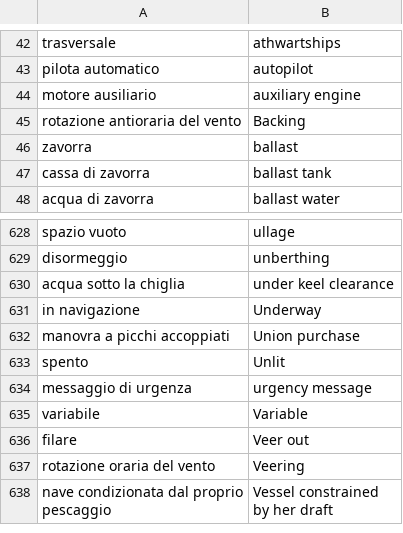
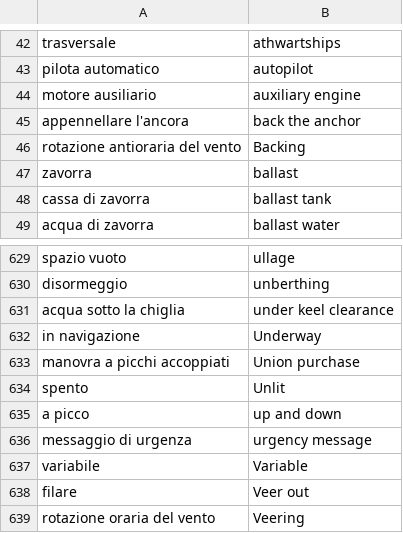
Before and after one commit to Gabrydl/Quaderno-Patentino, a TSV file: frasario/deepl_it_en.tsv, drawn as a sheet; only a part is shown, gaps mark what is left out; the shorter side is filled out with more unchanged rows; the diff names each change by its address in the sheet, - before the commit and + after, or states it on an @@ line.

```diff
--- a/frasario/deepl_it_en.tsv
+++ b/frasario/deepl_it_en.tsv
+row 45: appennellare l'ancora | back the anchor
+row 635: a picco | up and down
```
Also changed, not shown: frasario/deepl_en_it.tsv, 8 other files.
